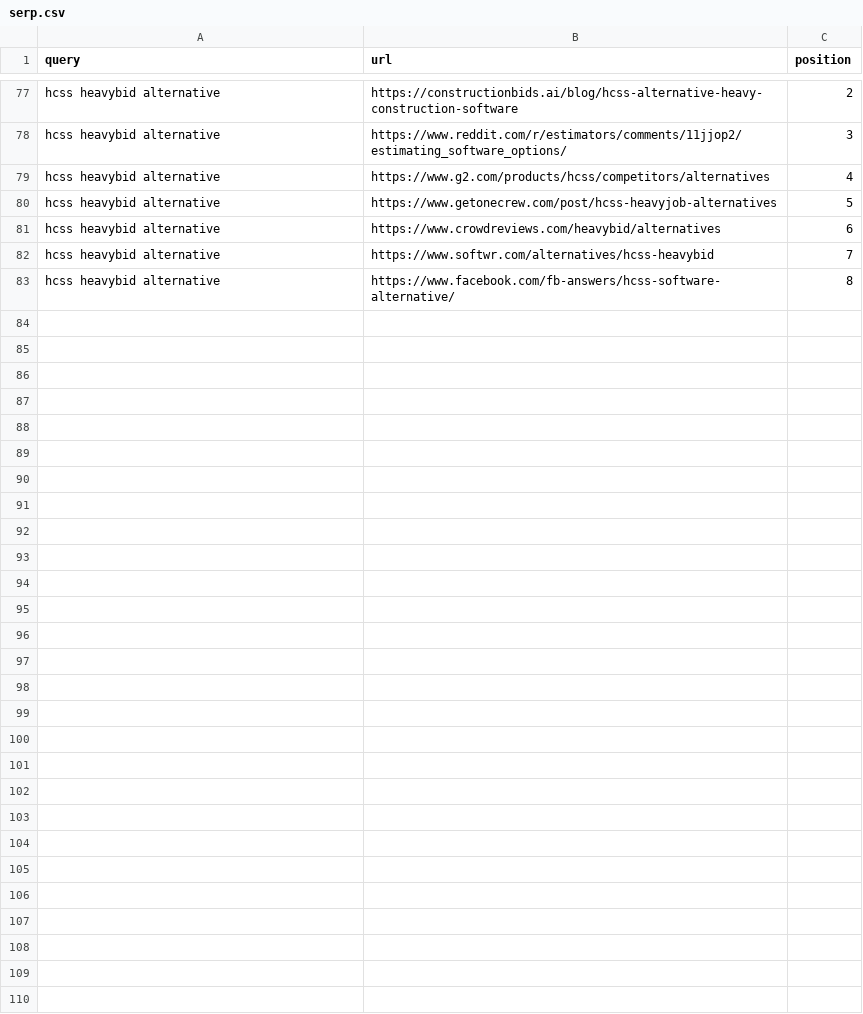
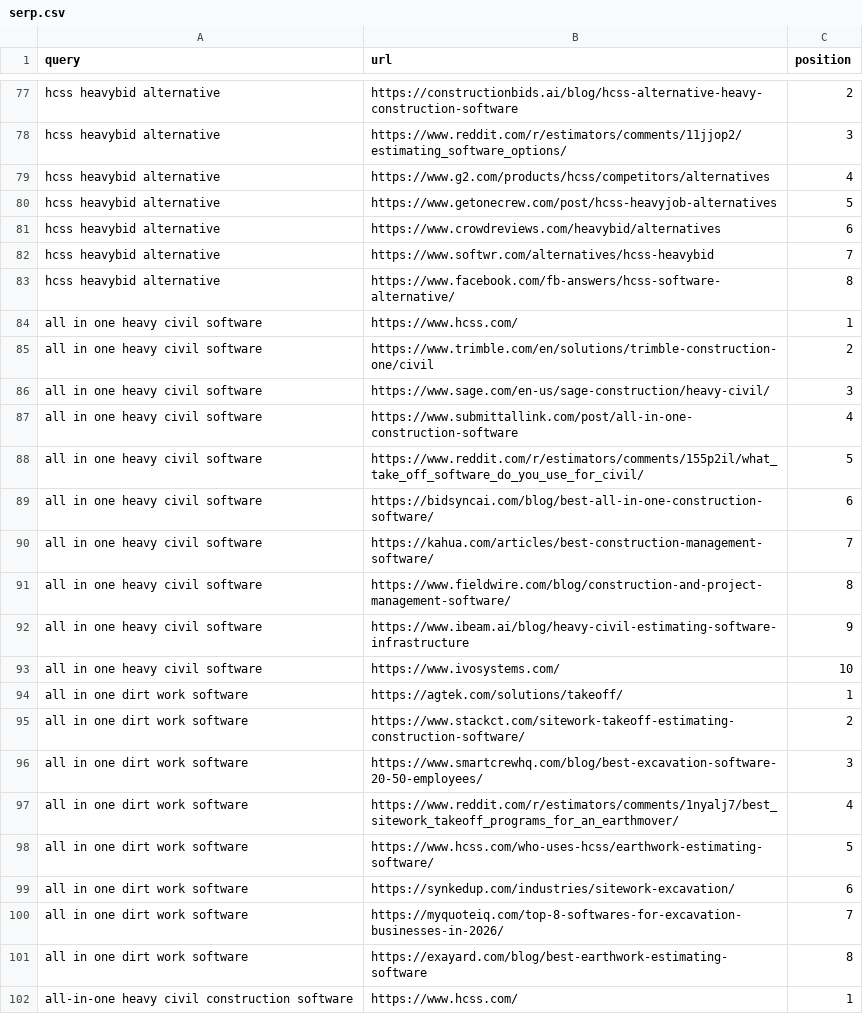
Before and after one commit to joe51111jwd/Ranksim, a CSV file: smartcrew/serp.csv, drawn as a sheet; only a part is shown, gaps mark what is left out; the diff covers the shown part only.

```diff
--- a/smartcrew/serp.csv
+++ b/smartcrew/serp.csv
@@ -83 +83,20 @@ hcss heavybid alternative,https://www.softwr.com/alternatives/hcss-heavybid,7
 hcss heavybid alternative,https://www.facebook.com/fb-answers/hcss-software-alternative/,8
+all in one heavy civil software,https://www.hcss.com/,1
+all in one heavy civil software,https://www.trimble.com/en/solutions/trimble-construction-one/civil,2
+all in one heavy civil software,https://www.sage.com/en-us/sage-construction/heavy-civil/,3
+all in one heavy civil software,https://www.submittallink.com/post/all-in-one-construction-software,4
+all in one heavy civil software,https://www.reddit.com/r/estimators/comments/155p2il/what_take_off_software_do_you_use_for_civil/,5
+all in one heavy civil software,https://bidsyncai.com/blog/best-all-in-one-construction-software/,6
+all in one heavy civil software,https://kahua.com/articles/best-construction-management-software/,7
+all in one heavy civil software,https://www.fieldwire.com/blog/construction-and-project-management-software/,8
+all in one heavy civil software,https://www.ibeam.ai/blog/heavy-civil-estimating-software-infrastructure,9
+all in one heavy civil software,https://www.ivosystems.com/,10
+all in one dirt work software,https://agtek.com/solutions/takeoff/,1
+all in one dirt work software,https://www.stackct.com/sitework-takeoff-estimating-construction-software/,2
+all in one dirt work software,https://www.smartcrewhq.com/blog/best-excavation-software-20-50-employees/,3
+all in one dirt work software,https://www.reddit.com/r/estimators/comments/1nyalj7/best_sitework_takeoff_programs_for_an_earthmover/,4
+all in one dirt work software,https://www.hcss.com/who-uses-hcss/earthwork-estimating-software/,5
+all in one dirt work software,https://synkedup.com/industries/sitework-excavation/,6
+all in one dirt work software,https://myquoteiq.com/top-8-softwares-for-excavation-businesses-in-2026/,7
+all in one dirt work software,https://exayard.com/blog/best-earthwork-estimating-software,8
+all-in-one heavy civil construction software,https://www.hcss.com/,1
```
Also changed, not shown: 34 added rows elsewhere in this file, 8 other files.
